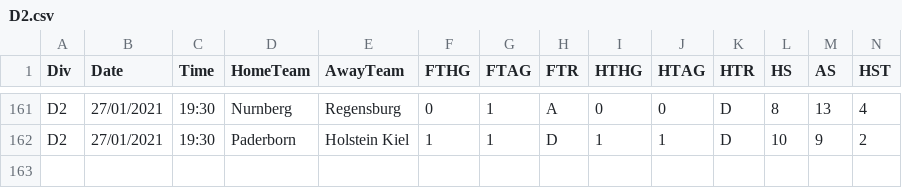
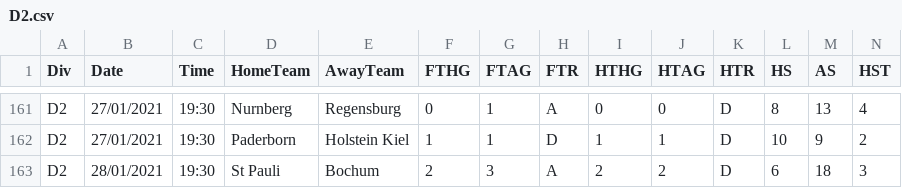
Before and after one commit to gitboyzorro5/FDAS, a CSV file: D2.csv, drawn as a sheet; only a part is shown, gaps mark what is left out; rows hold the shown columns only; the diff names each change by its address in the sheet, - before the commit and + after, or states it on an @@ line.

```diff
--- a/D2.csv
+++ b/D2.csv
+row 163: D2 | 28/01/2021 | 19:30 | St Pauli | Bochum | 2 | 3 | A | 2 | 2 | D | 6 | 18 | 3
```
Also changed, not shown: B1.csv, E0.csv, 19 other files.
